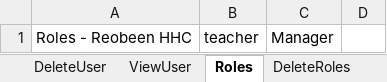
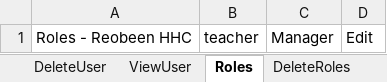
Before and after one commit to aleenamaria97/buffalocart, an Excel workbook: src/main/resources/TestData.xlsx, sheet Roles, drawn as a sheet; values as stored, in another font and other column widths than the file's, no borders; the diff names each change by its address in the sheet, - before the commit and + after, or states it on an @@ line.

```diff
--- a/src/main/resources/TestData.xlsx (sheet Roles)
+++ b/src/main/resources/TestData.xlsx (sheet Roles)
-D1: (empty)
+D1: Edit
```
Also changed, not shown: sheet DeleteUser, sheet UpdateUserPage, sheet ViewUser, 11 other files.
